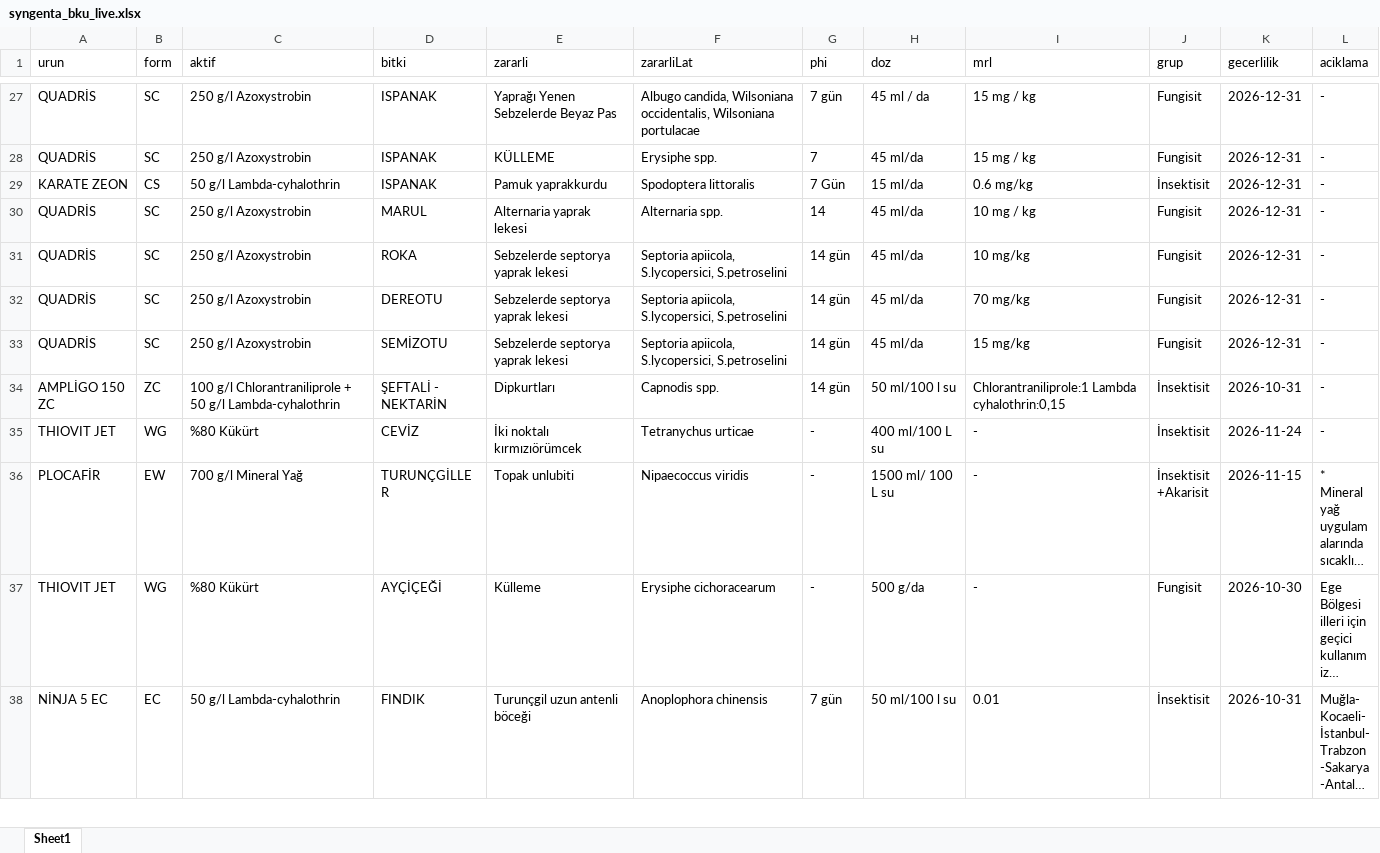
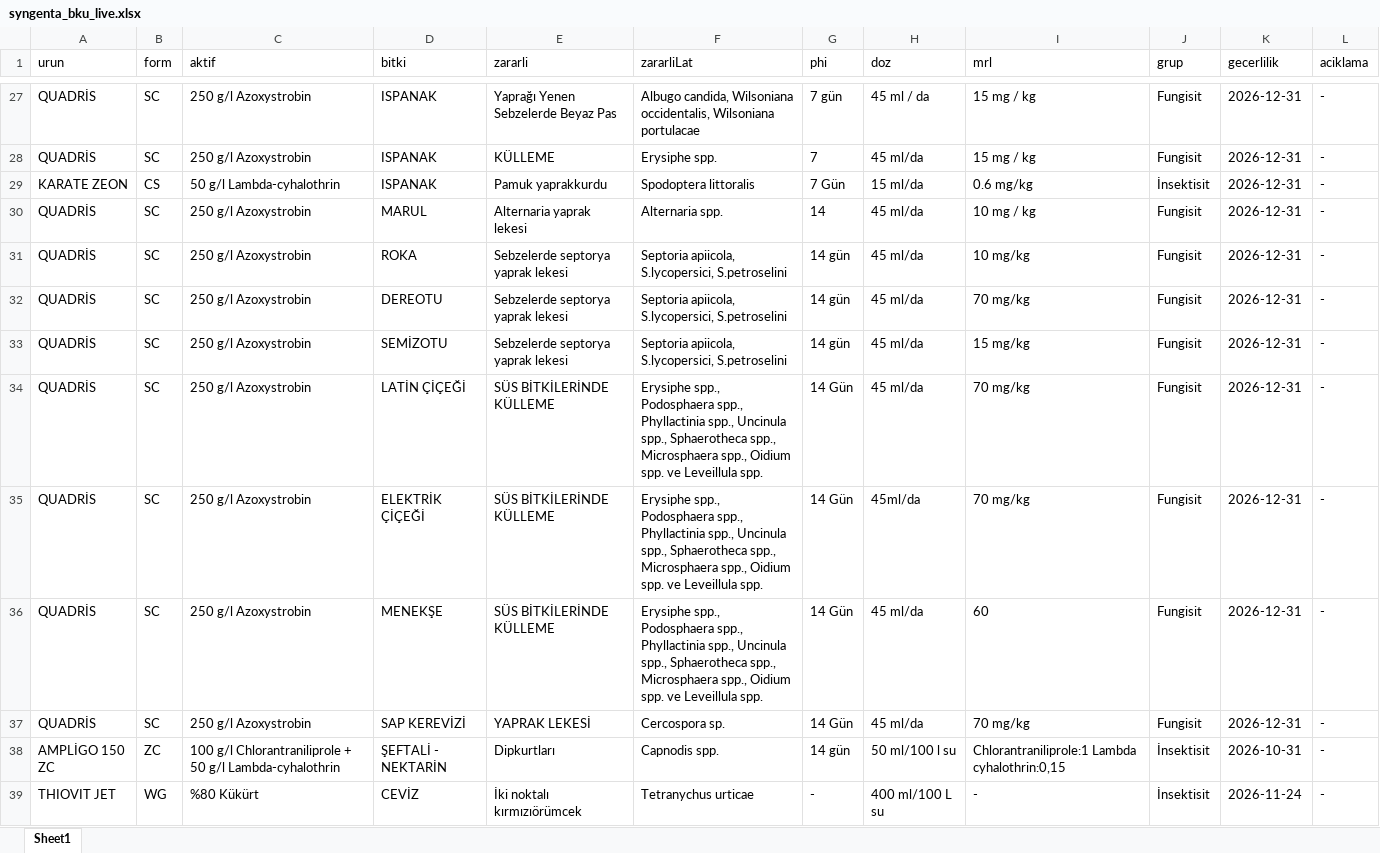
Before and after one commit to koselerkubra-bot/gecicitavsiye, an Excel workbook: syngenta_bku_live.xlsx, sheet Sheet1, drawn as a sheet; only a part is shown, gaps mark what is left out; the shorter side is filled out with more unchanged rows; long unchanged cells end in …; values as stored, in another font and other column widths than the file's, no borders; the diff names each change by its address in the sheet, - before the commit and + after, or states it on an @@ line.

```diff
--- a/syngenta_bku_live.xlsx (sheet Sheet1)
+++ b/syngenta_bku_live.xlsx (sheet Sheet1)
+row 34: QUADRİS | SC | 250 g/l Azoxystrobin | LATİN ÇİÇEĞİ | SÜS BİTKİLERİNDE KÜLLEME | Erysiphe spp., Podosphaera spp., Phyllactinia spp., Uncinula spp., Sphaerotheca spp., Microsphaera spp., Oidium spp. ve Leveillula spp. | 14 Gün | 45 ml/da | 70 mg/kg | Fungisit | 2026-12-31 | -
+row 35: QUADRİS | SC | 250 g/l Azoxystrobin | ELEKTRİK ÇİÇEĞİ | SÜS BİTKİLERİNDE KÜLLEME | Erysiphe spp., Podosphaera spp., Phyllactinia spp., Uncinula spp., Sphaerotheca spp., Microsphaera spp., Oidium spp. ve Leveillula spp. | 14 Gün | 45ml/da | 70 mg/kg | Fungisit | 2026-12-31 | -
+row 36: QUADRİS | SC | 250 g/l Azoxystrobin | MENEKŞE | SÜS BİTKİLERİNDE KÜLLEME | Erysiphe spp., Podosphaera spp., Phyllactinia spp., Uncinula spp., Sphaerotheca spp., Microsphaera spp., Oidium spp. ve Leveillula spp. | 14 Gün | 45 ml/da | 60 | Fungisit | 2026-12-31 | -
+row 37: QUADRİS | SC | 250 g/l Azoxystrobin | SAP KEREVİZİ | YAPRAK LEKESİ | Cercospora sp. | 14 Gün | 45 ml/da | 70 mg/kg | Fungisit | 2026-12-31 | -
```
Also changed, not shown: 2 other files.
